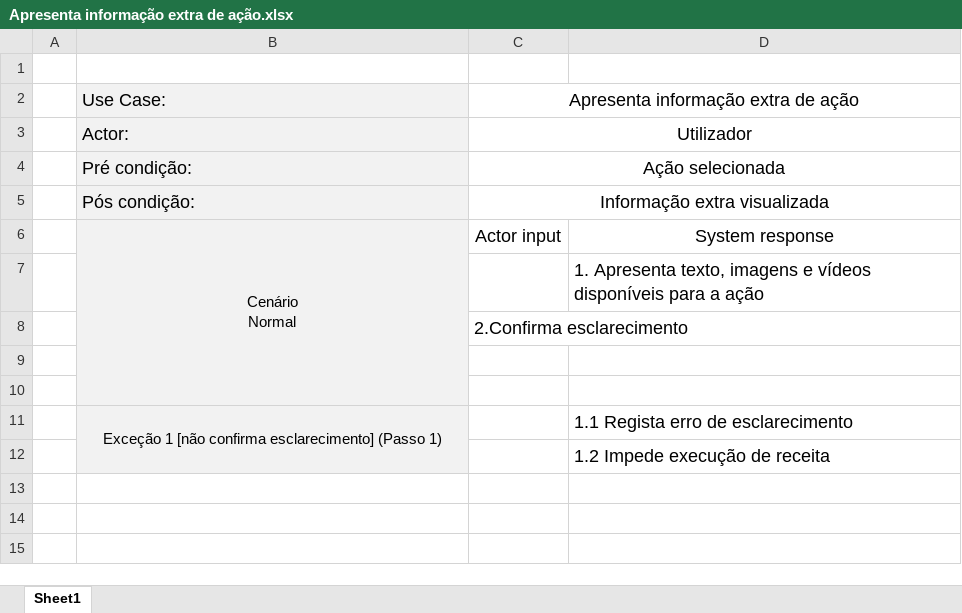
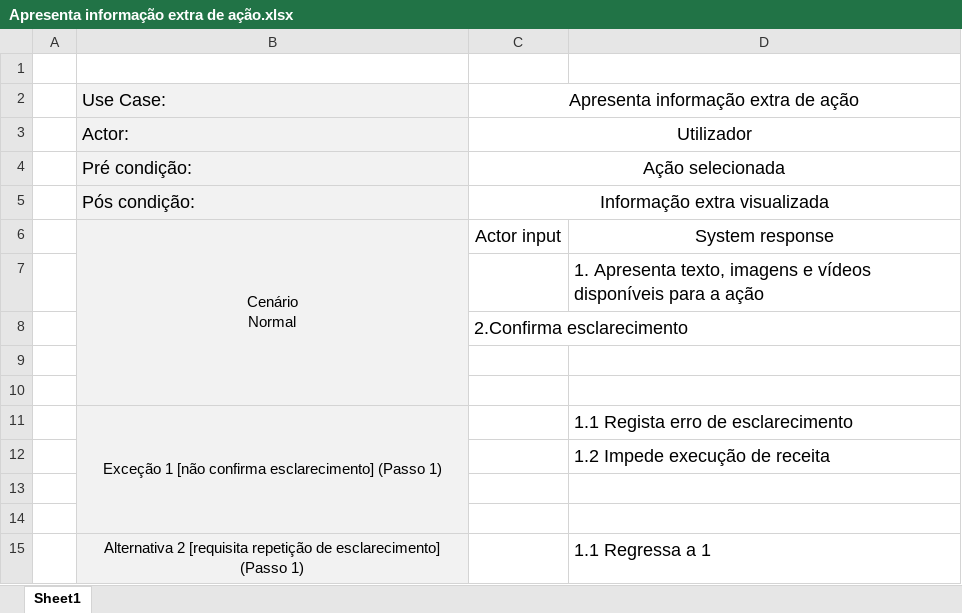
Before and after one commit to alves-luis/li4-il_dolce_chefferini, an Excel workbook: Parte2/use_cases/Apresenta informação extra de ação.xlsx, sheet Sheet1, drawn as a sheet; values as stored, in another font and other column widths than the file's, no borders; the diff names each change by its address in the sheet, - before the commit and + after, or states it on an @@ line.

Commit message:
Correção a use cases e modelação da interface

```diff
--- a/Parte2/use_cases/Apresenta informação extra de ação.xlsx (sheet Sheet1)
+++ b/Parte2/use_cases/Apresenta informação extra de ação.xlsx (sheet Sheet1)
+row 13: (empty)
+row 14: (empty)
+row 15:  | Alternativa 2 [requisita repetição de esclarecimento] (Passo 1) |  | 1.1 Regressa a 1
```
Also changed, not shown: Parte2/use_cases/Confecionar Receita.xlsx, 2 other files.
